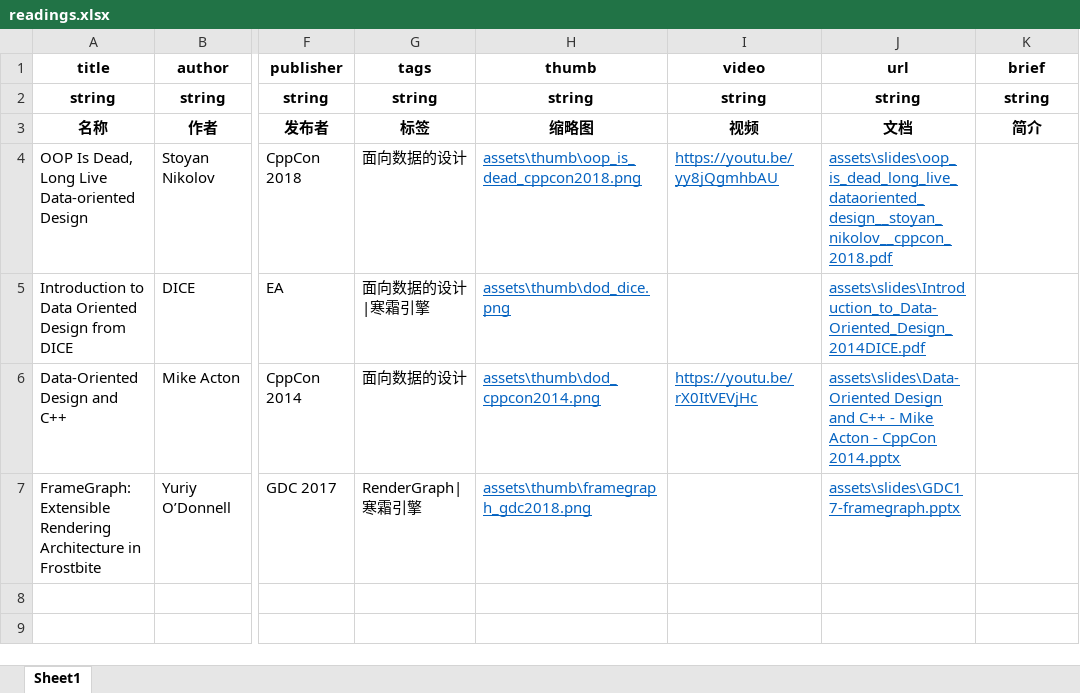
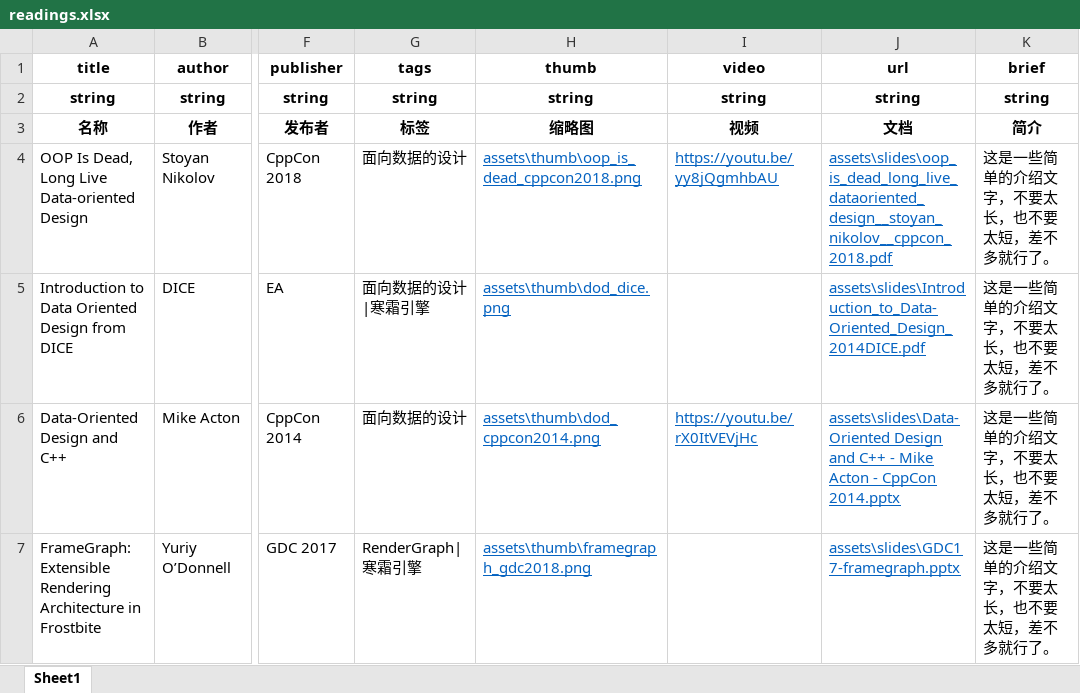
Before and after one commit to neil3d/neil3d.github.io, an Excel workbook: reading/readings.xlsx, sheet Sheet1, drawn as a sheet; only a part is shown, gaps mark what is left out; values as stored, in another font and other column widths than the file's, no borders; table styles not drawn; the diff names each change by its address in the sheet, - before the commit and + after, or states it on an @@ line.

Commit message:
show card brief text

```diff
--- a/reading/readings.xlsx (sheet Sheet1)
+++ b/reading/readings.xlsx (sheet Sheet1)
-K4:K7 (brief): (empty)
+K4:K7 (brief): 这是一些简单的介绍文字，不要太长，也不要太短，差不多就行了。
```
Also changed, not shown: 2 other files.
